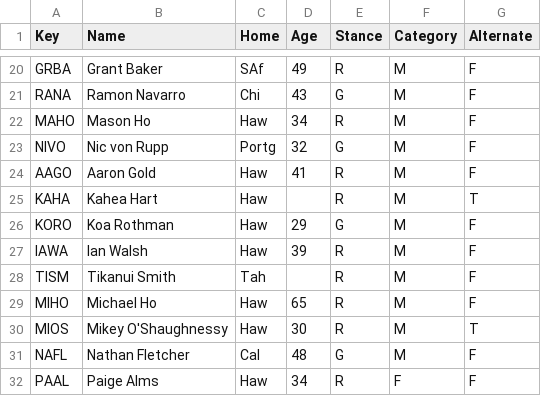
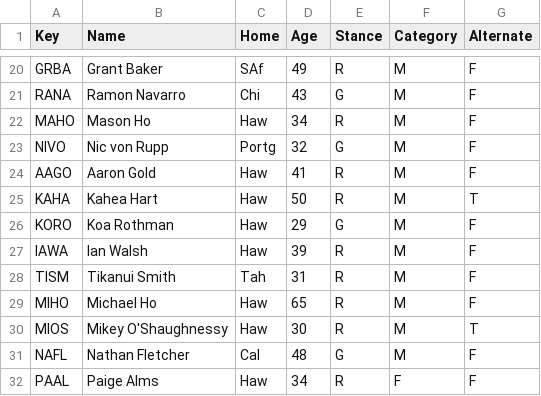
Before and after one commit to asolidum/eddie-would-know-2023, a CSV file: surfers.csv, drawn as a sheet; only a part is shown, gaps mark what is left out.

Commit message:
feat: Add missing ages for sufers Smith and Hart

```diff
--- a/surfers.csv
+++ b/surfers.csv
@@ -24,6 +24,6 @@ NIVO,Nic von Rupp,Portg,32,G,M,F
 AAGO,Aaron Gold,Haw,41,R,M,F
-KAHA,Kahea Hart,Haw,,R,M,T
+KAHA,Kahea Hart,Haw,50,R,M,T
 KORO,Koa Rothman,Haw,29,G,M,F
 IAWA,Ian Walsh,Haw,39,R,M,F
-TISM,Tikanui Smith,Tah,,R,M,F
+TISM,Tikanui Smith,Tah,31,R,M,F
 MIHO,Michael Ho,Haw,65,R,M,F
```
